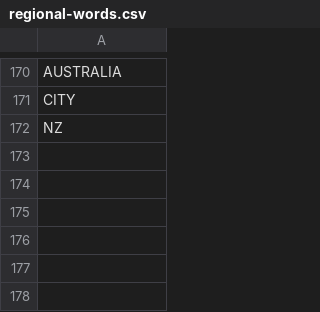
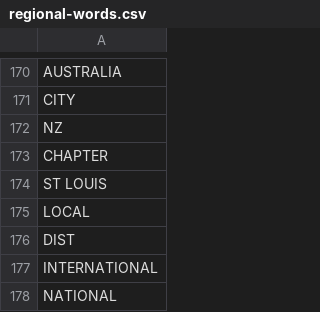
Before and after one commit to Nonprofit-Open-Data-Collective/titleclassifier, a CSV file: data-raw/regional-words.csv, drawn as a sheet; only a part is shown, gaps mark what is left out; the diff names each change by its address in the sheet, - before the commit and + after, or states it on an @@ line.

```diff
--- a/data-raw/regional-words.csv
+++ b/data-raw/regional-words.csv
+row 173: CHAPTER
+row 174: ST LOUIS
+row 175: LOCAL
+row 176: DIST
+row 177: INTERNATIONAL
+row 178: NATIONAL
```
Also changed, not shown: data-raw/status-codes.csv, 11 other files.
